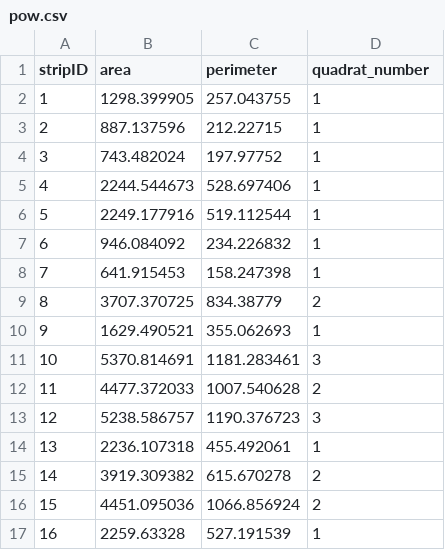
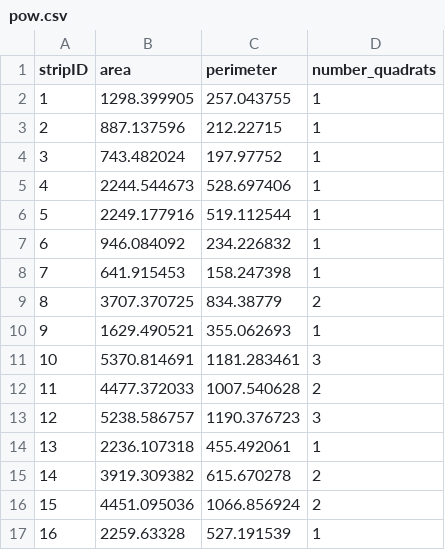
Before and after one commit to lydiaPenglish/STRIPS2veg, a CSV file: data-raw/site/pow.csv, drawn as a sheet.

Commit message:
Update pow.csv

```diff
--- a/data-raw/site/pow.csv
+++ b/data-raw/site/pow.csv
@@ -1,2 +1,2 @@
-stripID,area,perimeter,quadrat_number
+stripID,area,perimeter,number_quadrats
 1,1298.399905,257.043755,1
```
